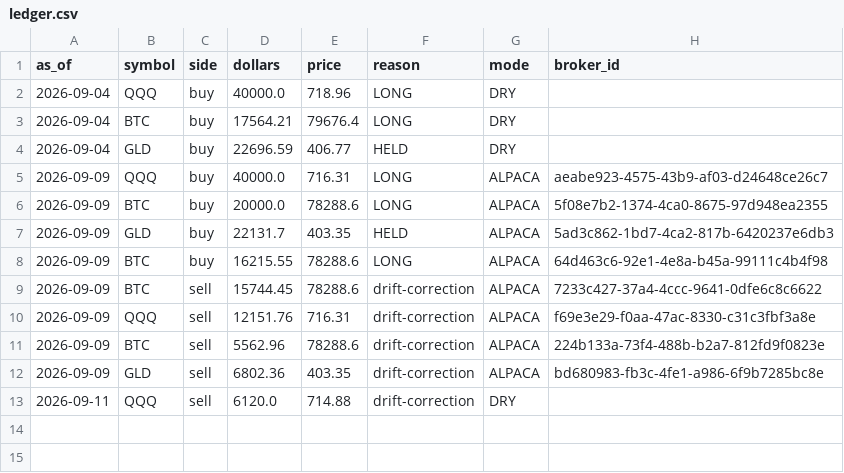
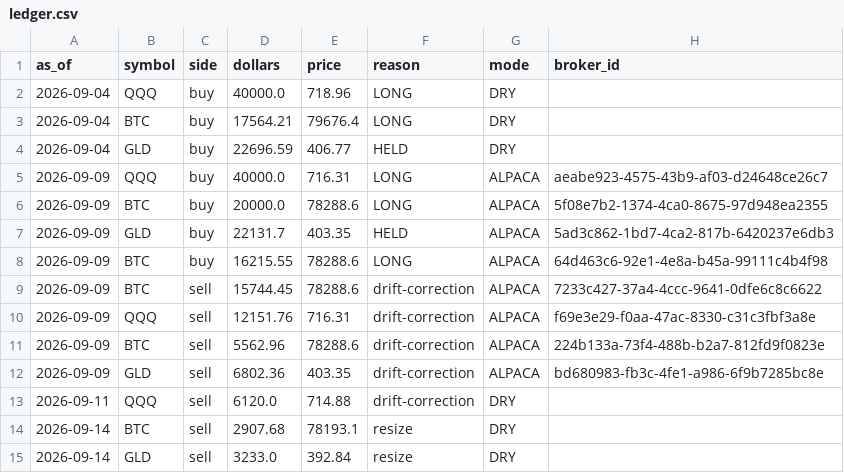
Before and after one commit to juliantorrespr-afk/quant-lab-data, a CSV file: data/ledger.csv, drawn as a sheet.

```diff
--- a/data/ledger.csv
+++ b/data/ledger.csv
@@ -13 +13,3 @@ as_of,symbol,side,dollars,price,reason,mode,broker_id
 2026-09-11,QQQ,sell,6120.0,714.88,drift-correction,DRY,
+2026-09-14,BTC,sell,2907.68,78193.1,resize,DRY,
+2026-09-14,GLD,sell,3233.0,392.84,resize,DRY,
```
Also changed, not shown: data/daily.csv, 3 other files.
